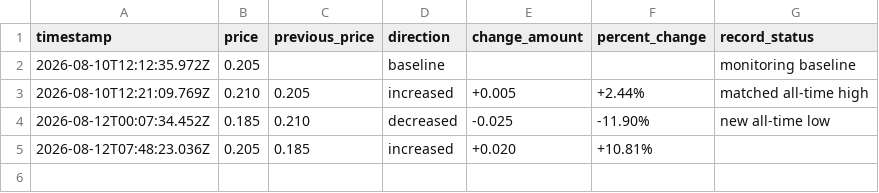
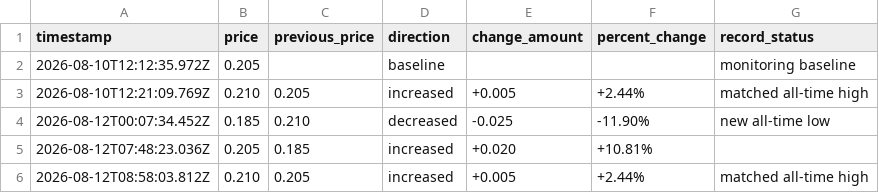
Before and after one commit to Online1337/Luckycharm-Price-Monitor, a CSV file: price-history.csv, drawn as a sheet.

```diff
--- a/price-history.csv
+++ b/price-history.csv
@@ -5 +5,2 @@ timestamp,price,previous_price,direction,change_amount,percent_change,record_sta
 2026-08-12T07:48:23.036Z,0.205,0.185,increased,+0.020,+10.81%,
+2026-08-12T08:58:03.812Z,0.210,0.205,increased,+0.005,+2.44%,matched all-time high
```
Also changed, not shown: 1 other file.
